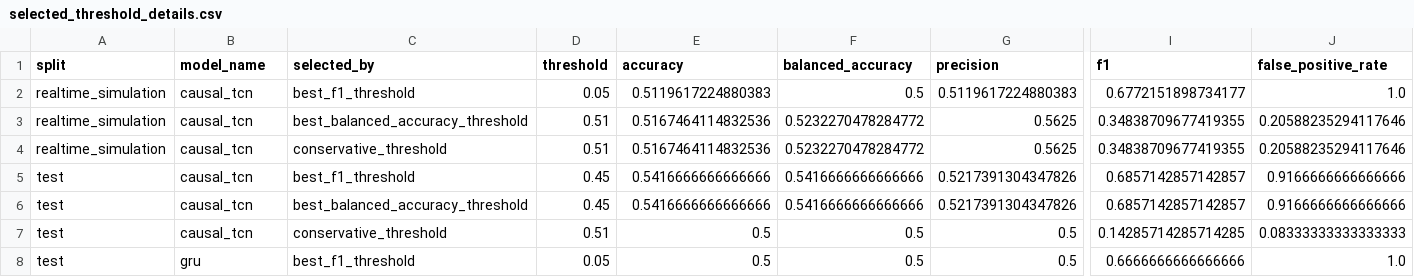
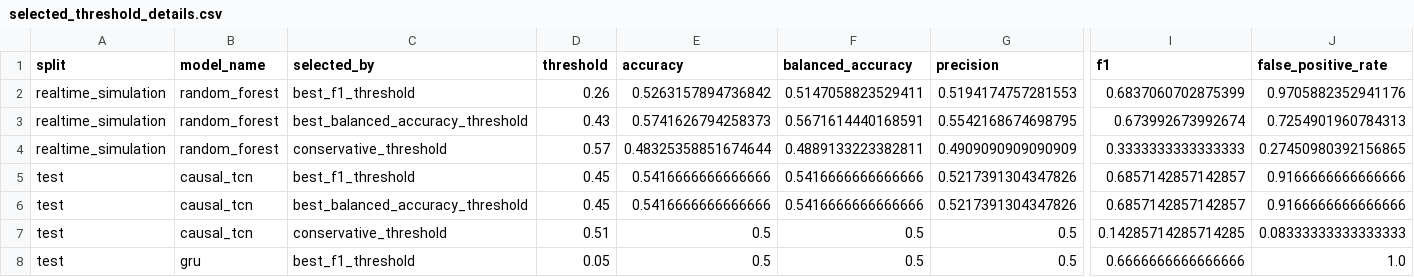
Before and after one commit to terfo1/DeceptionDetector, a CSV file: reports/threshold_calibration/selected_threshold_details.csv, drawn as a sheet; only a part is shown, gaps mark what is left out; removed rows and columns are numbered as before the commit, all else as after; rows hold the shown columns only; the diff names each change by its address in the sheet, - before the commit and + after, or states it on an @@ line.

```diff
--- a/reports/threshold_calibration/selected_threshold_details.csv
+++ b/reports/threshold_calibration/selected_threshold_details.csv
-B2 (model_name): causal_tcn
+B2 (model_name): random_forest
-D2 (threshold): 0.05
+D2 (threshold): 0.26
-E2 (accuracy): 0.5119617224880383
+E2 (accuracy): 0.5263157894736842
-F2 (balanced_accuracy): 0.5
+F2 (balanced_accuracy): 0.5147058823529411
-G2 (precision): 0.5119617224880383
+G2 (precision): 0.5194174757281553
-I2 (f1): 0.6772151898734177
+I2 (f1): 0.6837060702875399
-J2 (false_positive_rate): 1.0
+J2 (false_positive_rate): 0.9705882352941176
-row 3: realtime_simulation | causal_tcn | best_balanced_accuracy_threshold | 0.51 | 0.5167464114832536 | 0.5232270478284772 | 0.5625 | 0.34838709677419355 | 0.20588235294117646
+row 3: realtime_simulation | random_forest | best_balanced_accuracy_threshold | 0.43 | 0.5741626794258373 | 0.5671614440168591 | 0.5542168674698795 | 0.673992673992674 | 0.7254901960784313
-B4 (model_name): causal_tcn
+B4 (model_name): random_forest
-D4 (threshold): 0.51
+D4 (threshold): 0.57
-E4 (accuracy): 0.5167464114832536
+E4 (accuracy): 0.48325358851674644
-F4 (balanced_accuracy): 0.5232270478284772
+F4 (balanced_accuracy): 0.4889133223382811
-G4 (precision): 0.5625
+G4 (precision): 0.4909090909090909
-I4 (f1): 0.34838709677419355
+I4 (f1): 0.3333333333333333
-J4 (false_positive_rate): 0.20588235294117646
+J4 (false_positive_rate): 0.27450980392156865
```
Also changed, not shown: reports/threshold_calibration/default_risk_band_diagnostics.csv, reports/threshold_calibration/model_probability_diagnostics.csv, 56 other files.
